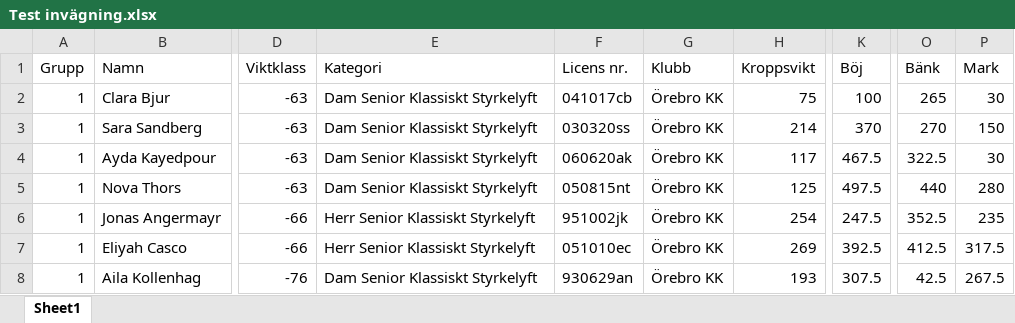
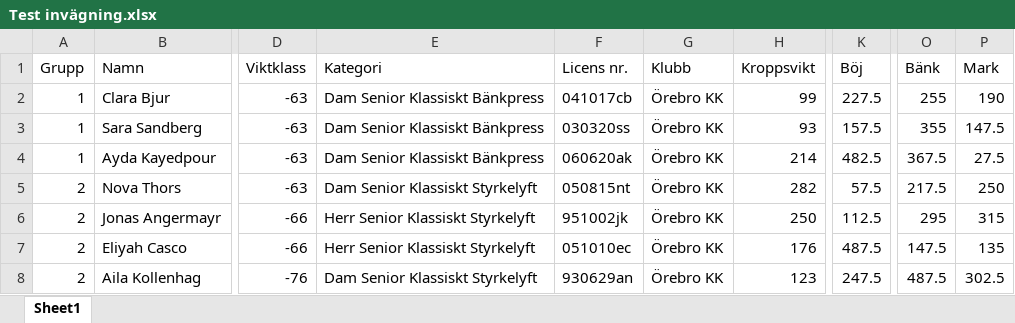
Before and after one commit to SompLy/Steelmeet, an Excel workbook: Steelmeet/Steelmeet/Testxlsx/Test invägning.xlsx, sheet Sheet1, drawn as a sheet; only a part is shown, gaps mark what is left out; values as stored, in another font and other column widths than the file's, no borders; charts and pictures not drawn; the diff covers the shown part only; the diff names each change by its address in the sheet, - before the commit and + after, or states it on an @@ line.

```diff
--- a/Steelmeet/Steelmeet/Testxlsx/Test invägning.xlsx (sheet Sheet1)
+++ b/Steelmeet/Steelmeet/Testxlsx/Test invägning.xlsx (sheet Sheet1)
-E2:E4 (Kategori): Dam Senior Klassiskt Styrkelyft
+E2:E4 (Kategori): Dam Senior Klassiskt Bänkpress
-H2 (Kroppsvikt): 75
+H2 (Kroppsvikt): 99
-K2 (Böj): 100
+K2 (Böj): 227.5
-O2 (Bänk): 265
+O2 (Bänk): 255
-P2 (Mark): 30
+P2 (Mark): 190
-H3 (Kroppsvikt): 214
+H3 (Kroppsvikt): 93
-K3 (Böj): 370
+K3 (Böj): 157.5
-O3 (Bänk): 270
+O3 (Bänk): 355
-P3 (Mark): 150
+P3 (Mark): 147.5
-H4 (Kroppsvikt): 117
+H4 (Kroppsvikt): 214
-K4 (Böj): 467.5
+K4 (Böj): 482.5
-O4 (Bänk): 322.5
+O4 (Bänk): 367.5
-P4 (Mark): 30
+P4 (Mark): 27.5
-A5:A8 (Grupp): 1
+A5:A8 (Grupp): 2
-H5 (Kroppsvikt): 125
+H5 (Kroppsvikt): 282
-K5 (Böj): 497.5
+K5 (Böj): 57.5
-O5 (Bänk): 440
+O5 (Bänk): 217.5
-P5 (Mark): 280
+P5 (Mark): 250
-H6 (Kroppsvikt): 254
+H6 (Kroppsvikt): 250
-K6 (Böj): 247.5
+K6 (Böj): 112.5
-O6 (Bänk): 352.5
+O6 (Bänk): 295
-P6 (Mark): 235
+P6 (Mark): 315
-H7 (Kroppsvikt): 269
+H7 (Kroppsvikt): 176
-K7 (Böj): 392.5
+K7 (Böj): 487.5
-O7 (Bänk): 412.5
+O7 (Bänk): 147.5
-P7 (Mark): 317.5
+P7 (Mark): 135
-H8 (Kroppsvikt): 193
+H8 (Kroppsvikt): 123
-K8 (Böj): 307.5
+K8 (Böj): 247.5
-O8 (Bänk): 42.5
+O8 (Bänk): 487.5
-P8 (Mark): 267.5
+P8 (Mark): 302.5
```
Also changed, not shown: 4 added rows, 4 removed rows and 154 edited cells elsewhere in this sheet, charts or pictures, 1 other file.
